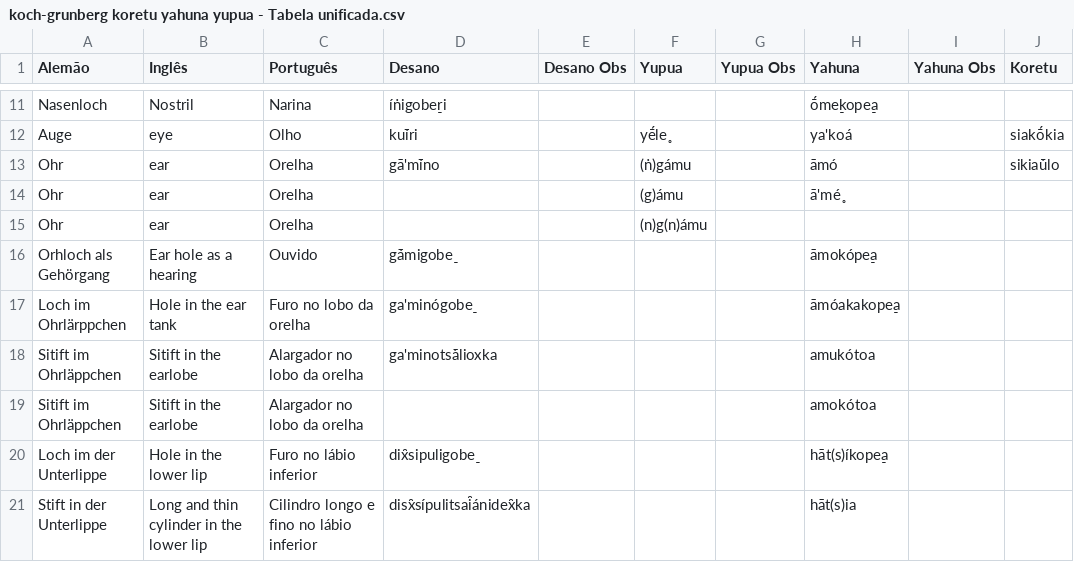
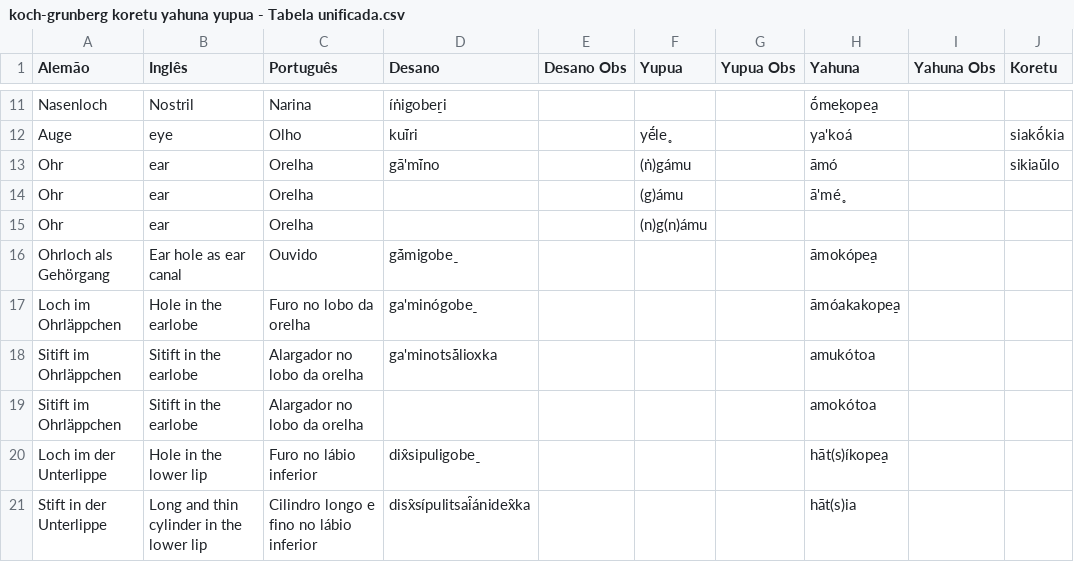
Before and after one commit to MottaAM/koch-grunberg, a CSV file: raw/koch-grunberg koretu yahuna yupua - Tabela unificada.csv, drawn as a sheet; only a part is shown, gaps mark what is left out; the diff names each change by its address in the sheet, - before the commit and + after, or states it on an @@ line.

Commit message:
Update koch-grunberg koretu yahuna yupua - Tabela unificada.csv

```diff
--- a/raw/koch-grunberg koretu yahuna yupua - Tabela unificada.csv
+++ b/raw/koch-grunberg koretu yahuna yupua - Tabela unificada.csv
-A16 (Alemão): Orhloch als Gehörgang
+A16 (Alemão): Ohrloch als Gehörgang
-B16 (Inglês): Ear hole as a hearing
+B16 (Inglês): Ear hole as ear canal
-A17 (Alemão): Loch im Ohrlärppchen
+A17 (Alemão): Loch im Ohrläppchen
-B17 (Inglês): Hole in the ear tank
+B17 (Inglês): Hole in the earlobe
```
